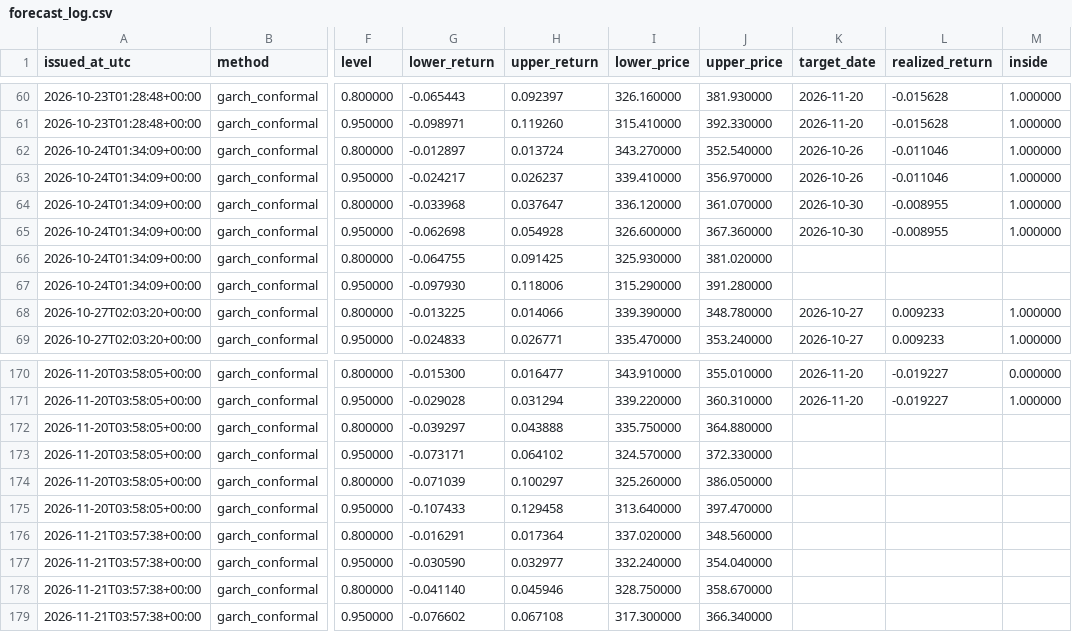
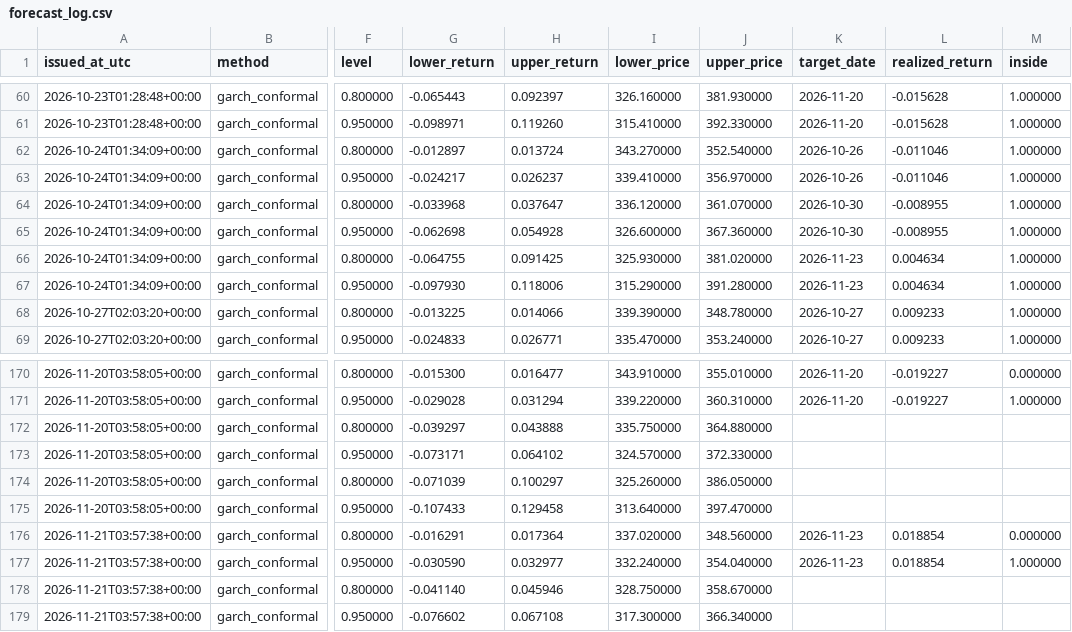
Before and after one commit to dbechrakis/aapl-forecasting-backtest, a CSV file: outputs/live/forecast_log.csv, drawn as a sheet; only a part is shown, gaps mark what is left out; the diff names each change by its address in the sheet, - before the commit and + after, or states it on an @@ line.

```diff
--- a/outputs/live/forecast_log.csv
+++ b/outputs/live/forecast_log.csv
-K66:K67 (target_date): (empty)
+K66:K67 (target_date): 2026-11-23
-L66:L67 (realized_return): (empty)
+L66:L67 (realized_return): 0.004634
-M66:M67 (inside): (empty)
+M66:M67 (inside): 1.000000
-K176:K177 (target_date): (empty)
+K176:K177 (target_date): 2026-11-23
-L176:L177 (realized_return): (empty)
+L176:L177 (realized_return): 0.018854
-M176 (inside): (empty)
+M176 (inside): 0.000000
-M177 (inside): (empty)
+M177 (inside): 1.000000
```
Also changed, not shown: 2 other files.
